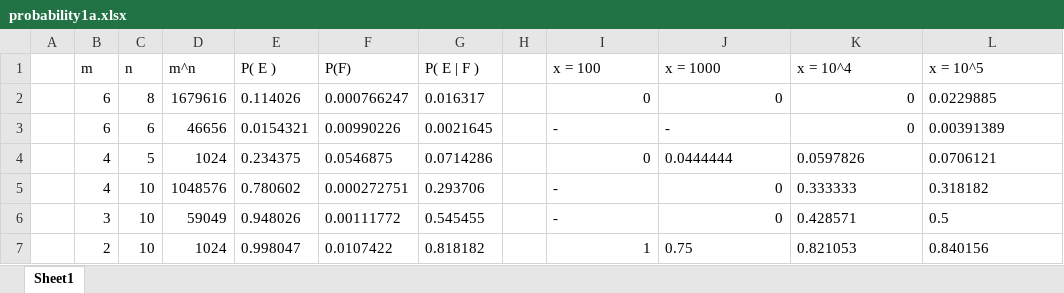
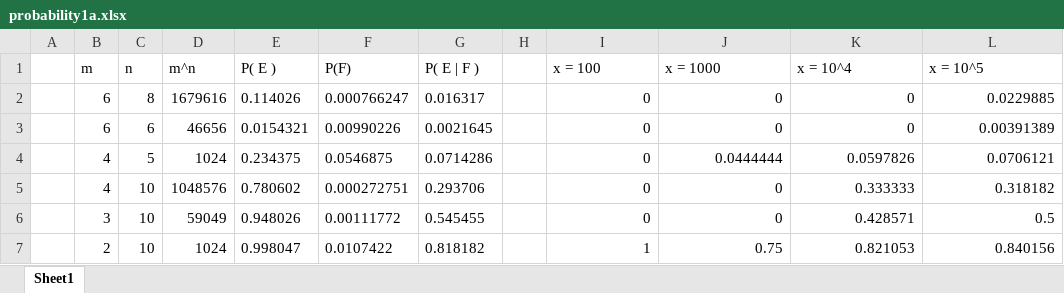
Before and after one commit to AlexanderMilton/Mattelabb, an Excel workbook: probability1a.xlsx, sheet Sheet1, drawn as a sheet; values as stored, in another font and other column widths than the file's, no borders; the diff names each change by its address in the sheet, - before the commit and + after, or states it on an @@ line.

```diff
--- a/probability1a.xlsx (sheet Sheet1)
+++ b/probability1a.xlsx (sheet Sheet1)
-L2:L3 alignment: left
+L2:L3 alignment: right
-I3 (x = 100): -
+I3 (x = 100): 0
-I3:J3 alignment: left
+I3:J3 alignment: right
-J3 (x = 1000): -
+J3 (x = 1000): 0
-J4:L4 alignment: left
+J4:L4 alignment: right
-I5:I6 (x = 100): -
+I5:I6 (x = 100): 0
-I5:I6 alignment: left
+I5:I6 alignment: right
-K5:L6 alignment: left
+K5:L6 alignment: right
-J7:L7 alignment: left
+J7:L7 alignment: right
```
Also changed, not shown: 32 other files.
